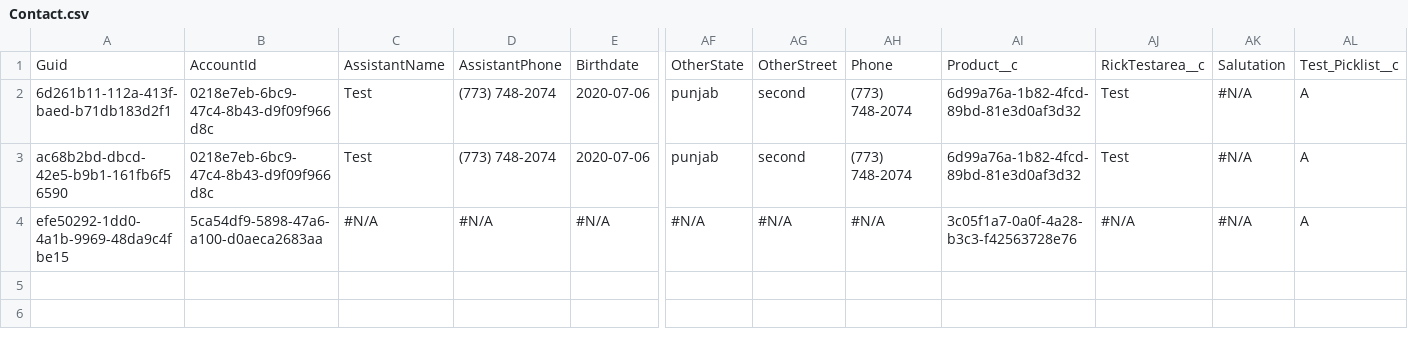
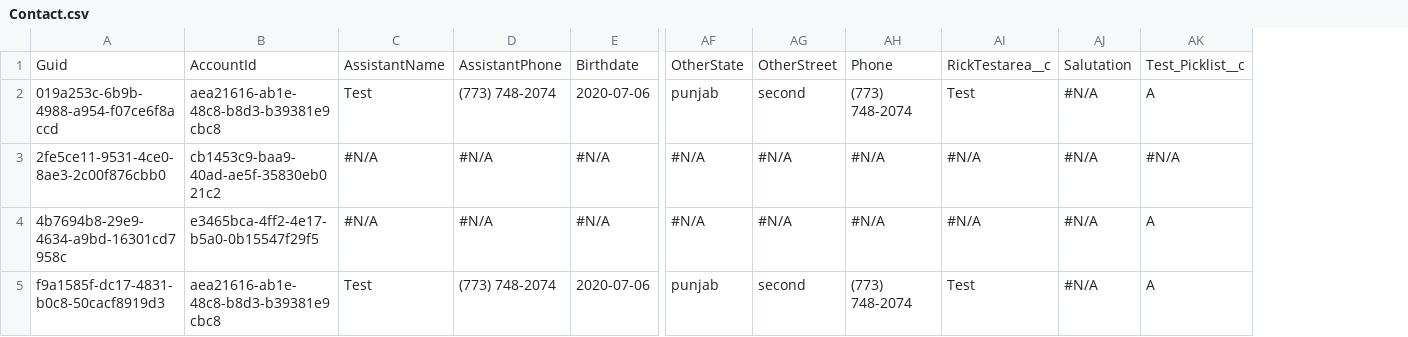
Before and after one commit to Prodlymoover/RepoTest3, a CSV file: Contact.csv, drawn as a sheet; only a part is shown, gaps mark what is left out; removed rows and columns are numbered as before the commit, all else as after; rows hold the shown columns only; the diff names each change by its address in the sheet, - before the commit and + after, or states it on an @@ line.

```diff
--- a/Contact.csv
+++ b/Contact.csv
-column AI, row 1: Product__c; rows 3-4: 6d99a76a-1b82-4fcd-89bd-81e3d0af3d32 | 3c05f1a7-0a0f-4a28-b3c3-f42563728e76
-row 2: 6d261b11-112a-413f-baed-b71db183d2f1 | 0218e7eb-6bc9-47c4-8b43-d9f09f966d8c | Test | (773) 748-2074 | 2020-07-06 | punjab | second | (773) 748-2074 | 6d99a76a-1b82-4fcd-89bd-81e3d0af3d32 | Test | #N/A | A
-A2: ac68b2bd-dbcd-42e5-b9b1-161fb6f56590
+A2: 019a253c-6b9b-4988-a954-f07ce6f8accd
-B2: 0218e7eb-6bc9-47c4-8b43-d9f09f966d8c
+B2: aea21616-ab1e-48c8-b8d3-b39381e9cbc8
+row 3: 2fe5ce11-9531-4ce0-8ae3-2c00f876cbb0 | cb1453c9-baa9-40ad-ae5f-35830eb021c2 | #N/A | #N/A | #N/A | #N/A | #N/A | #N/A | #N/A | #N/A | #N/A
-A4: efe50292-1dd0-4a1b-9969-48da9c4fbe15
+A4: 4b7694b8-29e9-4634-a9bd-16301cd7958c
-B4: 5ca54df9-5898-47a6-a100-d0aeca2683aa
+B4: e3465bca-4ff2-4e17-b5a0-0b15547f29f5
+row 5: f9a1585f-dc17-4831-b0c8-50cacf8919d3 | aea21616-ab1e-48c8-b8d3-b39381e9cbc8 | Test | (773) 748-2074 | 2020-07-06 | punjab | second | (773) 748-2074 | Test | #N/A | A
```
Also changed, not shown: Account.csv, Asset.csv, 2 other files.
